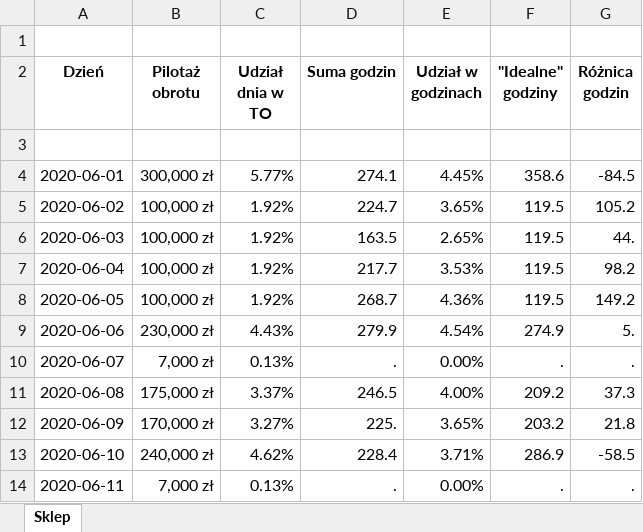
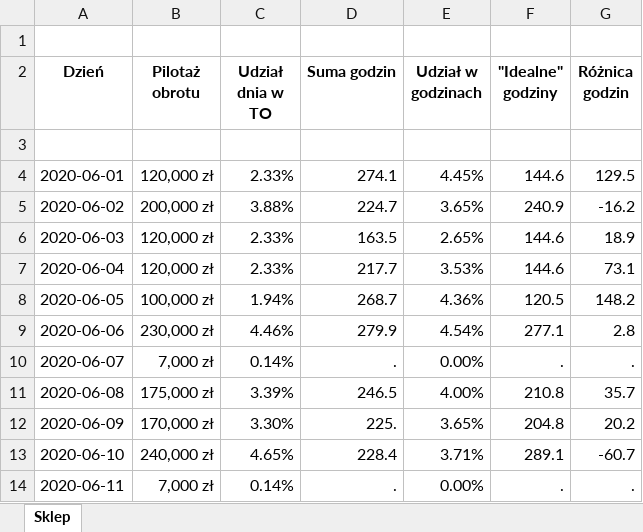
Before and after one commit to StanislawNagorski/AgendaCheck, an Excel workbook: RaportGrafików.xlsx, sheet Sklep, drawn as a sheet; only a part is shown; values as stored, in another font and other column widths than the file's, no borders; the diff covers the shown part only; the diff names each change by its address in the sheet, - before the commit and + after, or states it on an @@ line.

```diff
--- a/RaportGrafików.xlsx (sheet Sklep)
+++ b/RaportGrafików.xlsx (sheet Sklep)
-B4 (Pilotaż obrotu): 300,000 zł
+B4 (Pilotaż obrotu): 120,000 zł
-C4 (Udział dnia w TO): 5.77%
+C4 (Udział dnia w TO): 2.33%
-F4 ("Idealne" godziny): 358.6
+F4 ("Idealne" godziny): 144.6
-G4 (Różnica godzin): -84.5
+G4 (Różnica godzin): 129.5
-B5 (Pilotaż obrotu): 100,000 zł
+B5 (Pilotaż obrotu): 200,000 zł
-C5 (Udział dnia w TO): 1.92%
+C5 (Udział dnia w TO): 3.88%
-F5 ("Idealne" godziny): 119.5
+F5 ("Idealne" godziny): 240.9
-G5 (Różnica godzin): 105.2
+G5 (Różnica godzin): -16.2
-B6:B7 (Pilotaż obrotu): 100,000 zł
+B6:B7 (Pilotaż obrotu): 120,000 zł
-C6:C7 (Udział dnia w TO): 1.92%
+C6:C7 (Udział dnia w TO): 2.33%
-F6:F7 ("Idealne" godziny): 119.5
+F6:F7 ("Idealne" godziny): 144.6
-G6 (Różnica godzin): 44.
+G6 (Różnica godzin): 18.9
-G7 (Różnica godzin): 98.2
+G7 (Różnica godzin): 73.1
-C8 (Udział dnia w TO): 1.92%
+C8 (Udział dnia w TO): 1.94%
-F8 ("Idealne" godziny): 119.5
+F8 ("Idealne" godziny): 120.5
-G8 (Różnica godzin): 149.2
+G8 (Różnica godzin): 148.2
-C9 (Udział dnia w TO): 4.43%
+C9 (Udział dnia w TO): 4.46%
-F9 ("Idealne" godziny): 274.9
+F9 ("Idealne" godziny): 277.1
-G9 (Różnica godzin): 5.
+G9 (Różnica godzin): 2.8
-C10 (Udział dnia w TO): 0.13%
+C10 (Udział dnia w TO): 0.14%
-C11 (Udział dnia w TO): 3.37%
+C11 (Udział dnia w TO): 3.39%
-F11 ("Idealne" godziny): 209.2
+F11 ("Idealne" godziny): 210.8
-G11 (Różnica godzin): 37.3
+G11 (Różnica godzin): 35.7
-C12 (Udział dnia w TO): 3.27%
+C12 (Udział dnia w TO): 3.30%
-F12 ("Idealne" godziny): 203.2
+F12 ("Idealne" godziny): 204.8
-G12 (Różnica godzin): 21.8
+G12 (Różnica godzin): 20.2
-C13 (Udział dnia w TO): 4.62%
+C13 (Udział dnia w TO): 4.65%
-F13 ("Idealne" godziny): 286.9
+F13 ("Idealne" godziny): 289.1
-G13 (Różnica godzin): -58.5
+G13 (Różnica godzin): -60.7
-C14 (Udział dnia w TO): 0.13%
+C14 (Udział dnia w TO): 0.14%
```
Also changed, not shown: 52 edited cells elsewhere in this sheet, 5 other files.
